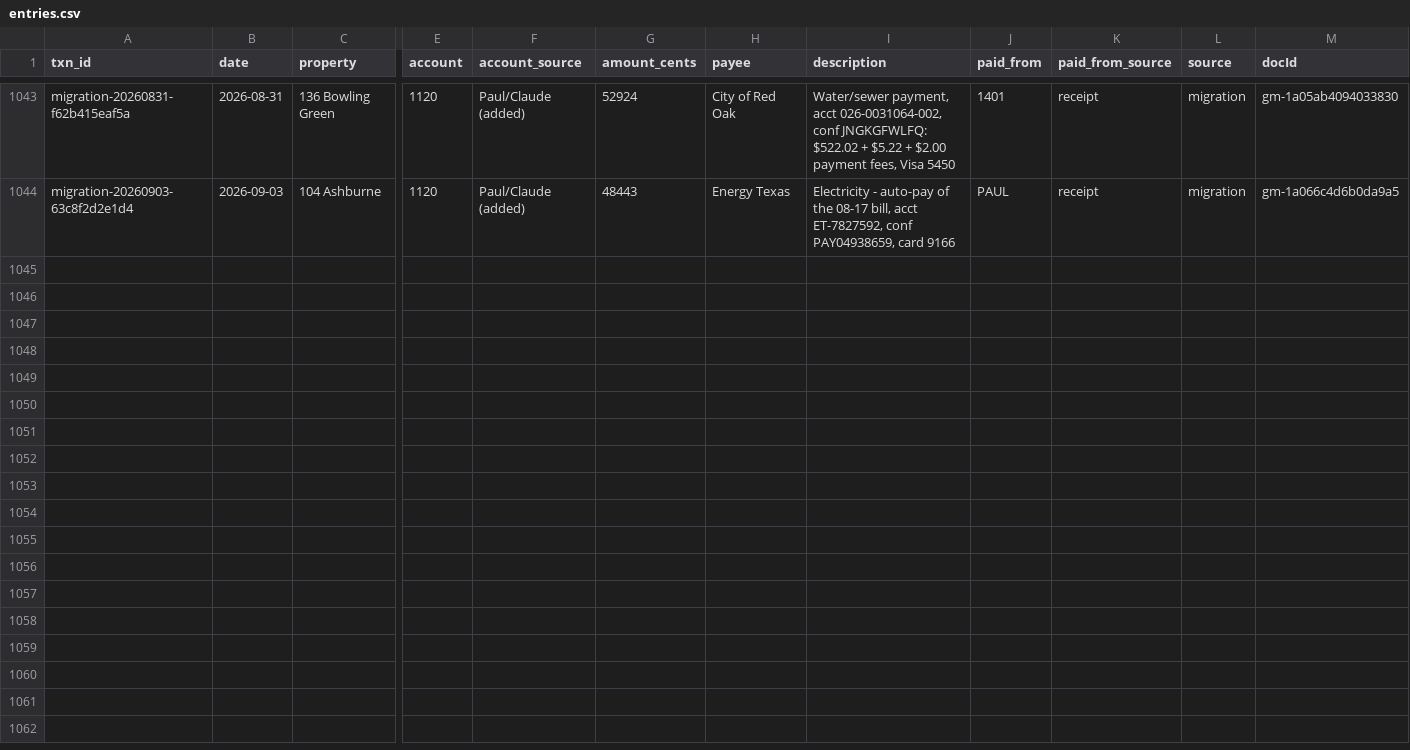
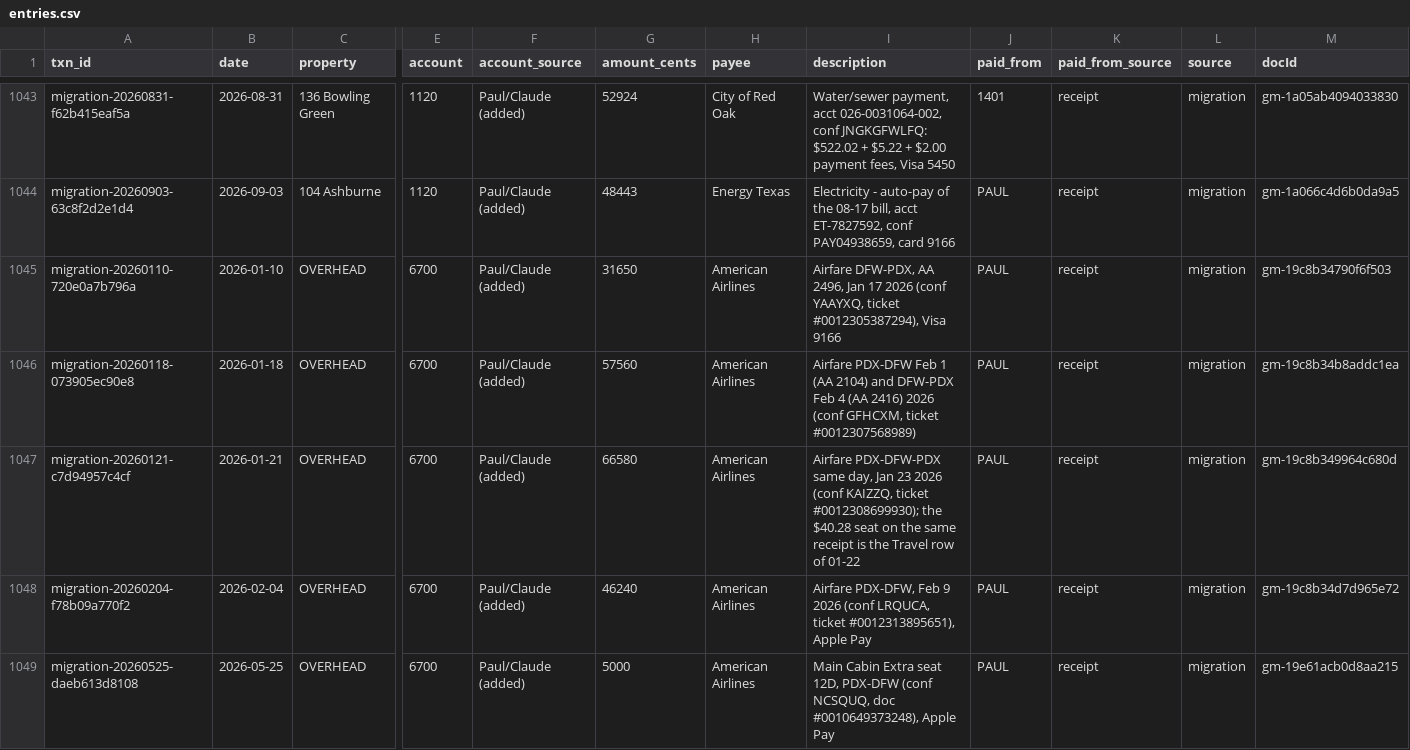
Before and after one commit to Recast-Properties/recast-books, a CSV file: data/migration/2026-09-17/rows/entries.csv, drawn as a sheet; only a part is shown, gaps mark what is left out; rows hold the shown columns only; the diff names each change by its address in the sheet, - before the commit and + after, or states it on an @@ line.

```diff
--- a/data/migration/2026-09-17/rows/entries.csv
+++ b/data/migration/2026-09-17/rows/entries.csv
+row 1045: migration-20260110-720e0a7b796a | 2026-01-10 | OVERHEAD | 6700 | Paul/Claude (added) | 31650 | American Airlines | Airfare DFW-PDX, AA 2496, Jan 17 2026 (conf YAAYXQ, ticket #0012305387294), Visa 9166 | PAUL | receipt | migration | gm-19c8b34790f6f503
+row 1046: migration-20260118-073905ec90e8 | 2026-01-18 | OVERHEAD | 6700 | Paul/Claude (added) | 57560 | American Airlines | Airfare PDX-DFW Feb 1 (AA 2104) and DFW-PDX Feb 4 (AA 2416) 2026 (conf GFHCXM, ticket #0012307568989) | PAUL | receipt | migration | gm-19c8b34b8addc1ea
+row 1047: migration-20260121-c7d94957c4cf | 2026-01-21 | OVERHEAD | 6700 | Paul/Claude (added) | 66580 | American Airlines | Airfare PDX-DFW-PDX same day, Jan 23 2026 (conf KAIZZQ, ticket #0012308699930); the $40.28 seat on the same receipt is the Travel row of 01-22 | PAUL | receipt | migration | gm-19c8b349964c680d
+row 1048: migration-20260204-f78b09a770f2 | 2026-02-04 | OVERHEAD | 6700 | Paul/Claude (added) | 46240 | American Airlines | Airfare PDX-DFW, Feb 9 2026 (conf LRQUCA, ticket #0012313895651), Apple Pay | PAUL | receipt | migration | gm-19c8b34d7d965e72
+row 1049: migration-20260525-daeb613d8108 | 2026-05-25 | OVERHEAD | 6700 | Paul/Claude (added) | 5000 | American Airlines | Main Cabin Extra seat 12D, PDX-DFW (conf NCSQUQ, doc #0010649373248), Apple Pay | PAUL | receipt | migration | gm-19e61acb0d8aa215
```
Also changed, not shown: data/migration/2026-09-17/rows/list-4-in-mail-not-in-books.csv, 8 other files.
